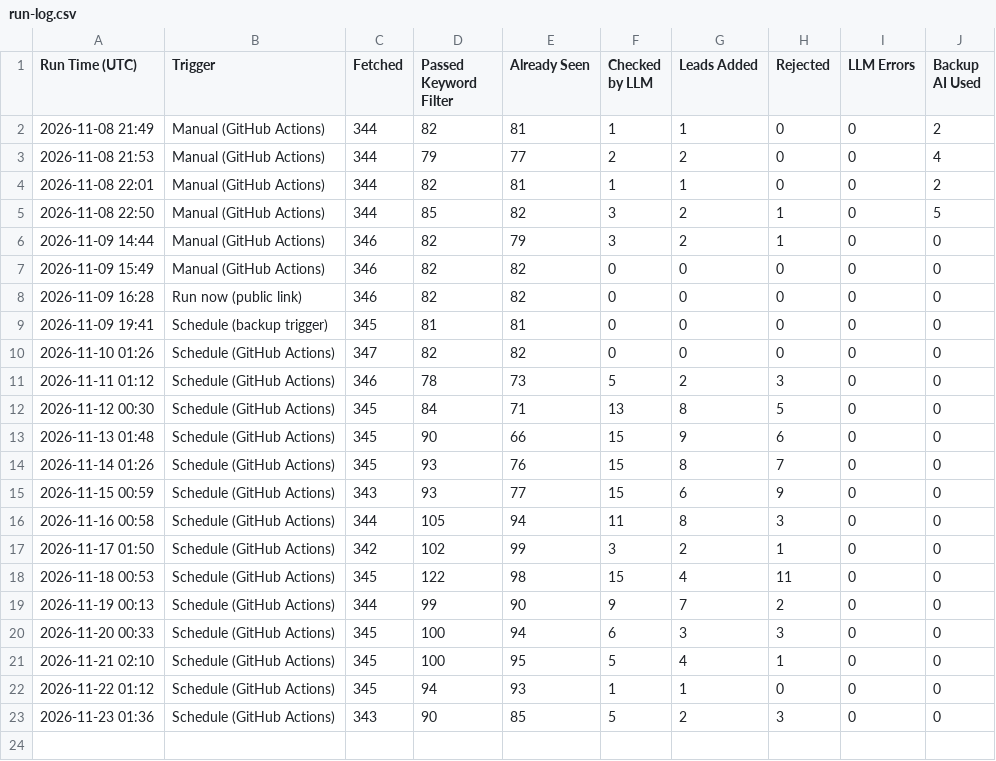
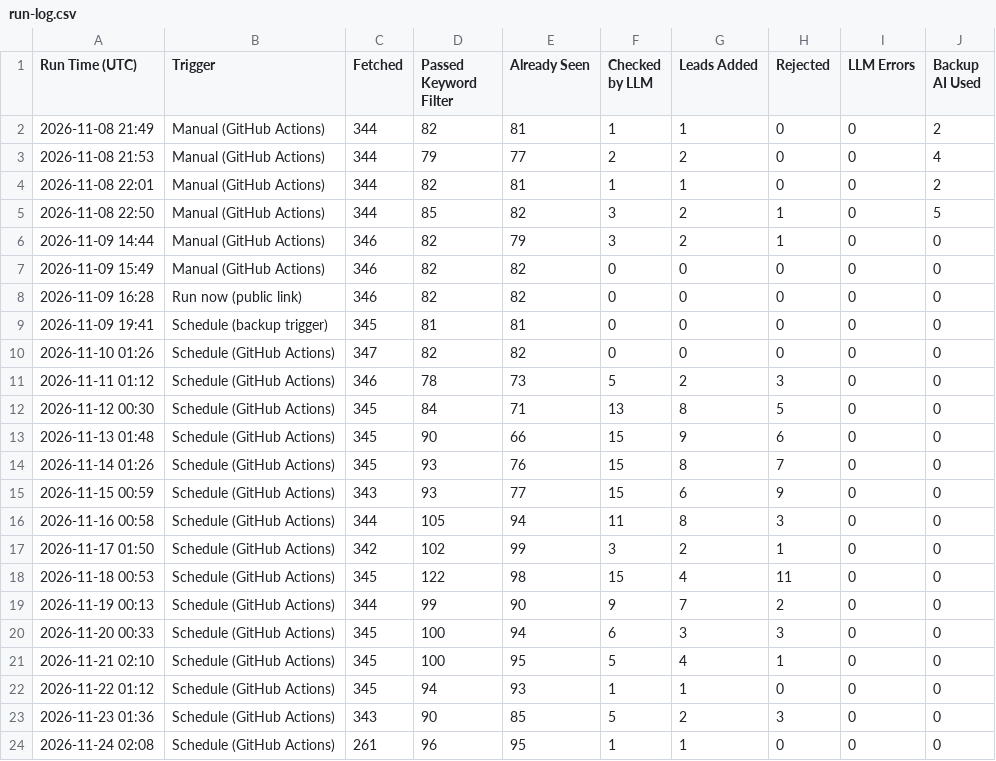
Before and after one commit to benjaminkariuki/ray-ai-automation-case-study, a CSV file: task1-job-outreach/sample-output/run-log.csv, drawn as a sheet; the diff names each change by its address in the sheet, - before the commit and + after, or states it on an @@ line.

```diff
--- a/task1-job-outreach/sample-output/run-log.csv
+++ b/task1-job-outreach/sample-output/run-log.csv
+row 24: 2026-11-24 02:08 | Schedule (GitHub Actions) | 261 | 96 | 95 | 1 | 1 | 0 | 0 | 0
```
Also changed, not shown: task1-job-outreach/sample-output/leads.csv, 8 other files.
